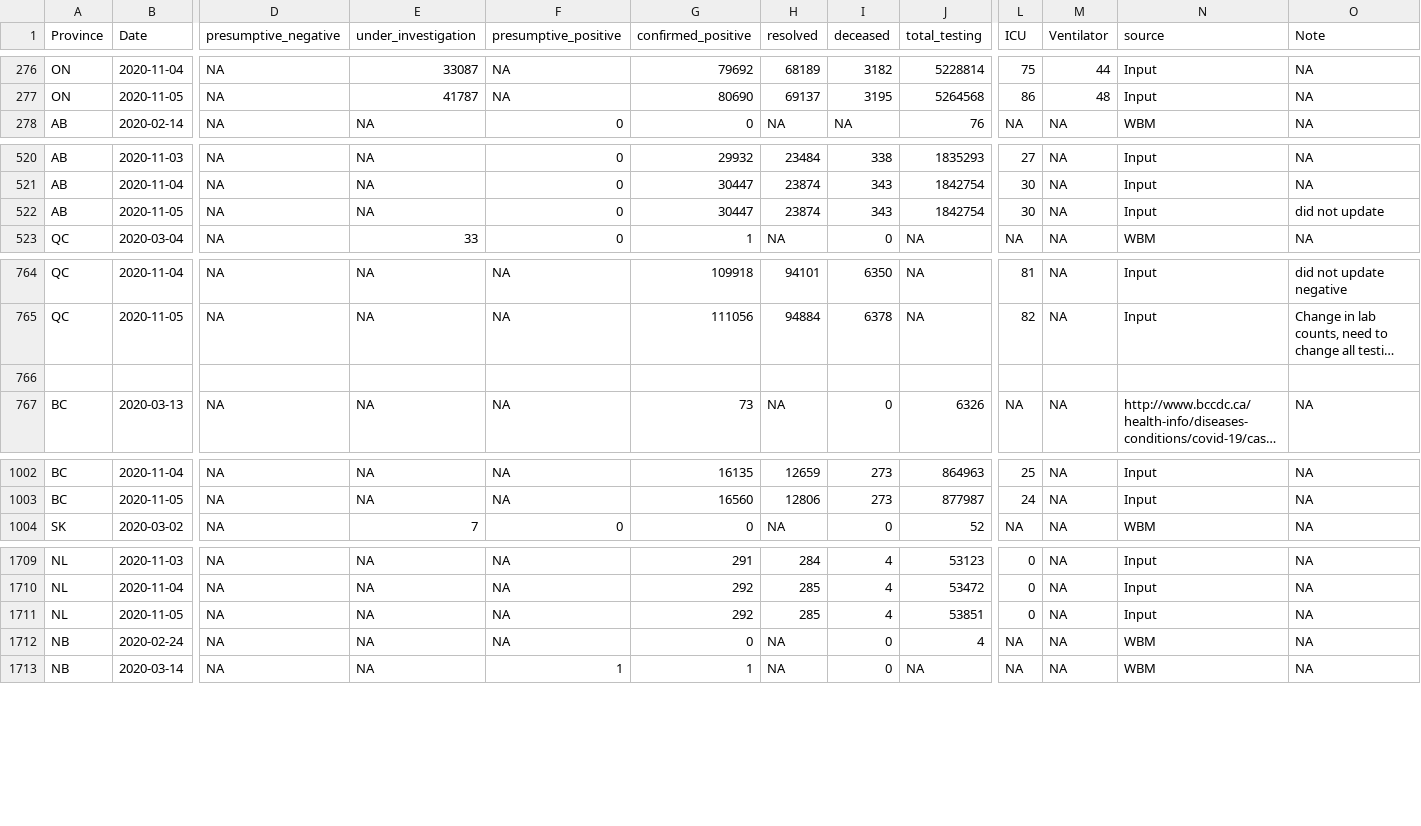
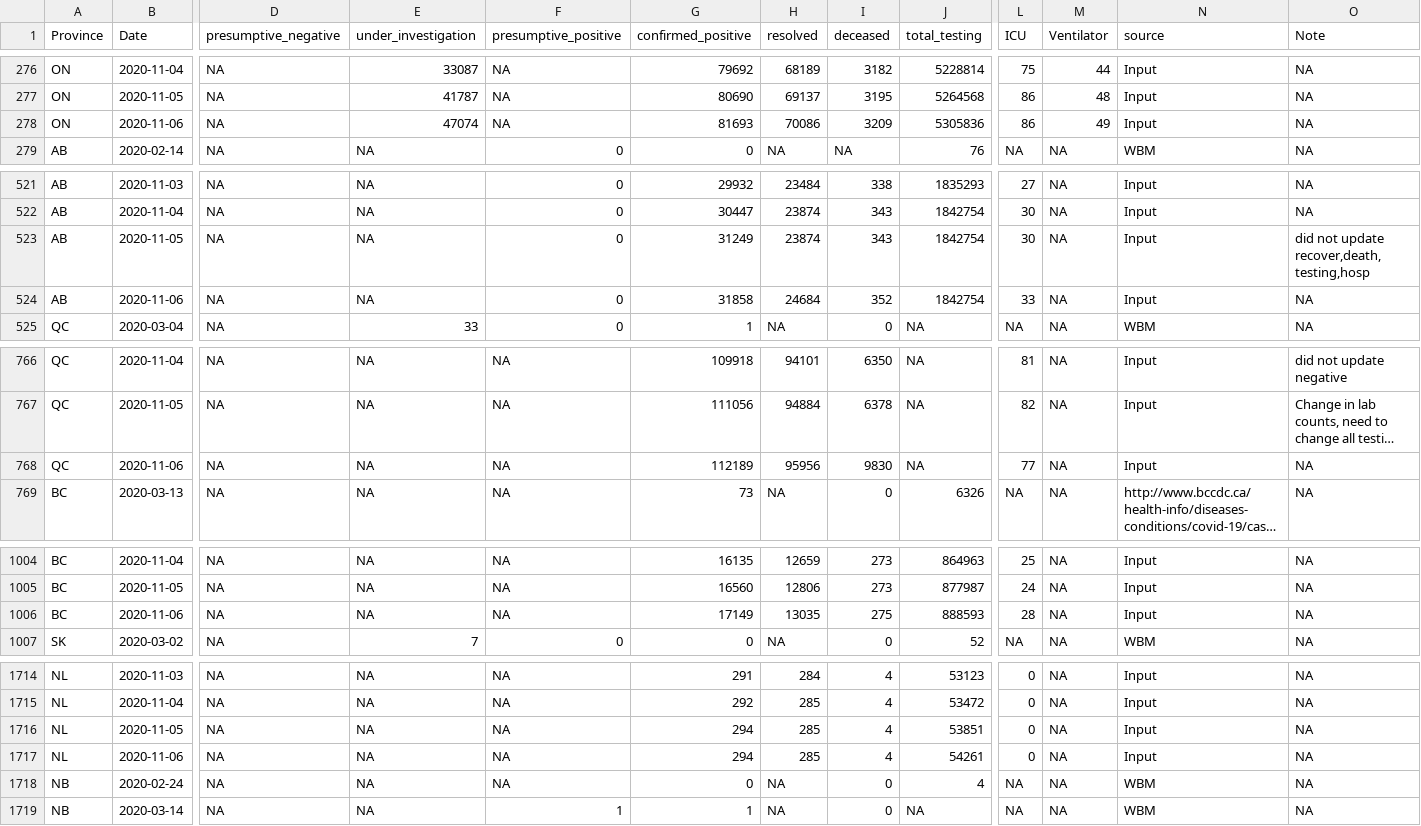
Before and after one commit to wzmli/COVID19-Canada, a CSV file: COVID19_Canada.csv, drawn as a sheet; only a part is shown, gaps mark what is left out; long unchanged cells end in …; addresses are those after the commit; rows hold the shown columns only; the diff covers the shown part only; the diff names each change by its address in the sheet, - before the commit and + after, or states it on an @@ line.

```diff
--- a/COVID19_Canada.csv
+++ b/COVID19_Canada.csv
+row 278: ON | 2020-11-06 | NA | 47074 | NA | 81693 | 70086 | 3209 | 5305836 | 86 | 49 | Input | NA
-G523 (confirmed_positive): 30447
+G523 (confirmed_positive): 31249
-O523 (Note): did not update
+O523 (Note): did not update recover,death, testing,hosp
+row 524: AB | 2020-11-06 | NA | NA | 0 | 31858 | 24684 | 352 | 1842754 | 33 | NA | Input | NA
-row 768: (empty)
+row 768: QC | 2020-11-06 | NA | NA | NA | 112189 | 95956 | 9830 | NA | 77 | NA | Input | NA
+row 1006: BC | 2020-11-06 | NA | NA | NA | 17149 | 13035 | 275 | 888593 | 28 | NA | Input | NA
-G1716 (confirmed_positive): 292
+G1716 (confirmed_positive): 294
+row 1717: NL | 2020-11-06 | NA | NA | NA | 294 | 285 | 4 | 54261 | 0 | NA | Input | NA
```
Also changed, not shown: 8 added rows elsewhere in this file, 3 other files.
